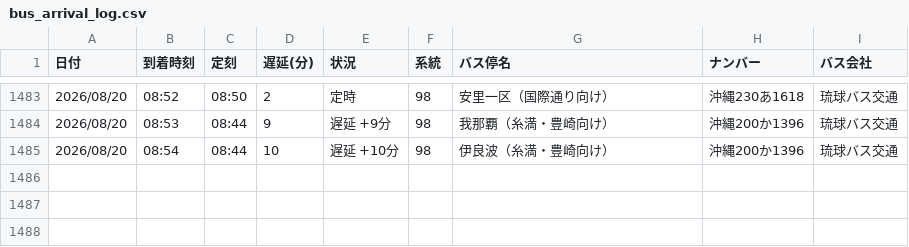
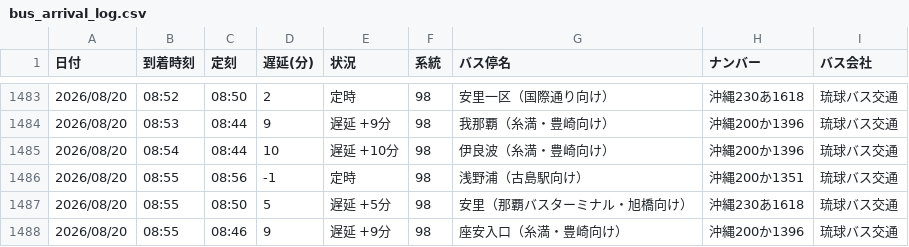
Before and after one commit to uy819/bus-tracker2, a CSV file: data/raw/98_up/bus_arrival_log.csv, drawn as a sheet; only a part is shown, gaps mark what is left out; the diff names each change by its address in the sheet, - before the commit and + after, or states it on an @@ line.

```diff
--- a/data/raw/98_up/bus_arrival_log.csv
+++ b/data/raw/98_up/bus_arrival_log.csv
+row 1486: 2026/08/20 | 08:55 | 08:56 | -1 | 定時 | 98 | 浅野浦（古島駅向け） | 沖縄200か1351 | 琉球バス交通
+row 1487: 2026/08/20 | 08:55 | 08:50 | 5 | 遅延 +5分 | 98 | 安里（那覇バスターミナル・旭橋向け） | 沖縄230あ1618 | 琉球バス交通
+row 1488: 2026/08/20 | 08:55 | 08:46 | 9 | 遅延 +9分 | 98 | 座安入口（糸満・豊崎向け） | 沖縄200か1396 | 琉球バス交通
```
Also changed, not shown: 1 other file.
